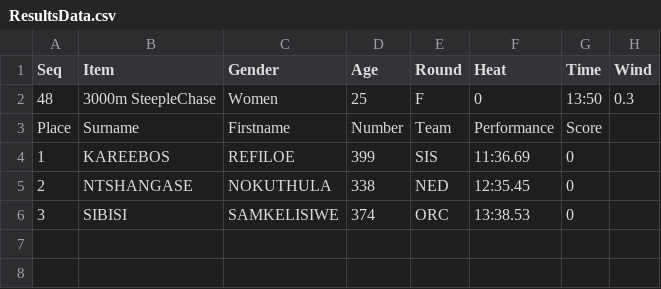
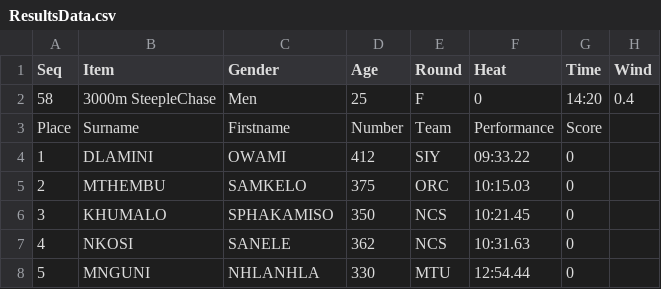
Before and after one commit to stretchinnovation/SCMAthleticResults, a CSV file: PICKUP/ResultsData.csv, drawn as a sheet.

Commit message:
Update ResultsData.csv

```diff
--- a/PICKUP/ResultsData.csv
+++ b/PICKUP/ResultsData.csv
@@ -1,6 +1,8 @@
 Seq,Item,Gender,Age,Round,Heat,Time,Wind
-48,3000m SteepleChase,Women,25,F,0,13:50,0.3
+58,3000m SteepleChase,Men,25,F,0,14:20,0.4
 Place,Surname,Firstname,Number,Team,Performance,Score
-1,KAREEBOS,REFILOE,399,SIS,11:36.69,0
-2,NTSHANGASE,NOKUTHULA,338,NED,12:35.45,0
-3,SIBISI,SAMKELISIWE,374,ORC,13:38.53,0
+1,DLAMINI,OWAMI,412,SIY,09:33.22,0
+2,MTHEMBU,SAMKELO,375,ORC,10:15.03,0
+3,KHUMALO,SPHAKAMISO,350,NCS,10:21.45,0
+4,NKOSI,SANELE,362,NCS,10:31.63,0
+5,MNGUNI,NHLANHLA,330,MTU,12:54.44,0
```
